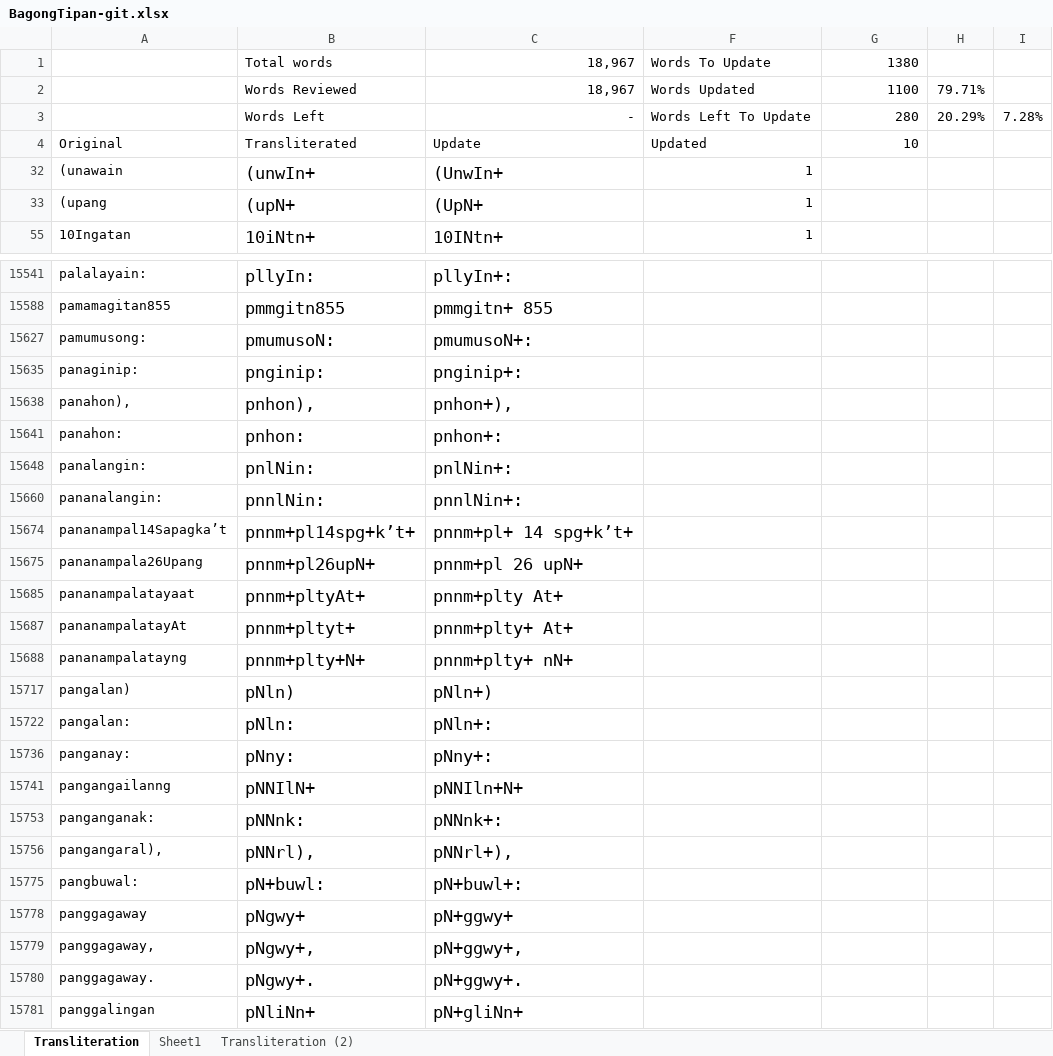
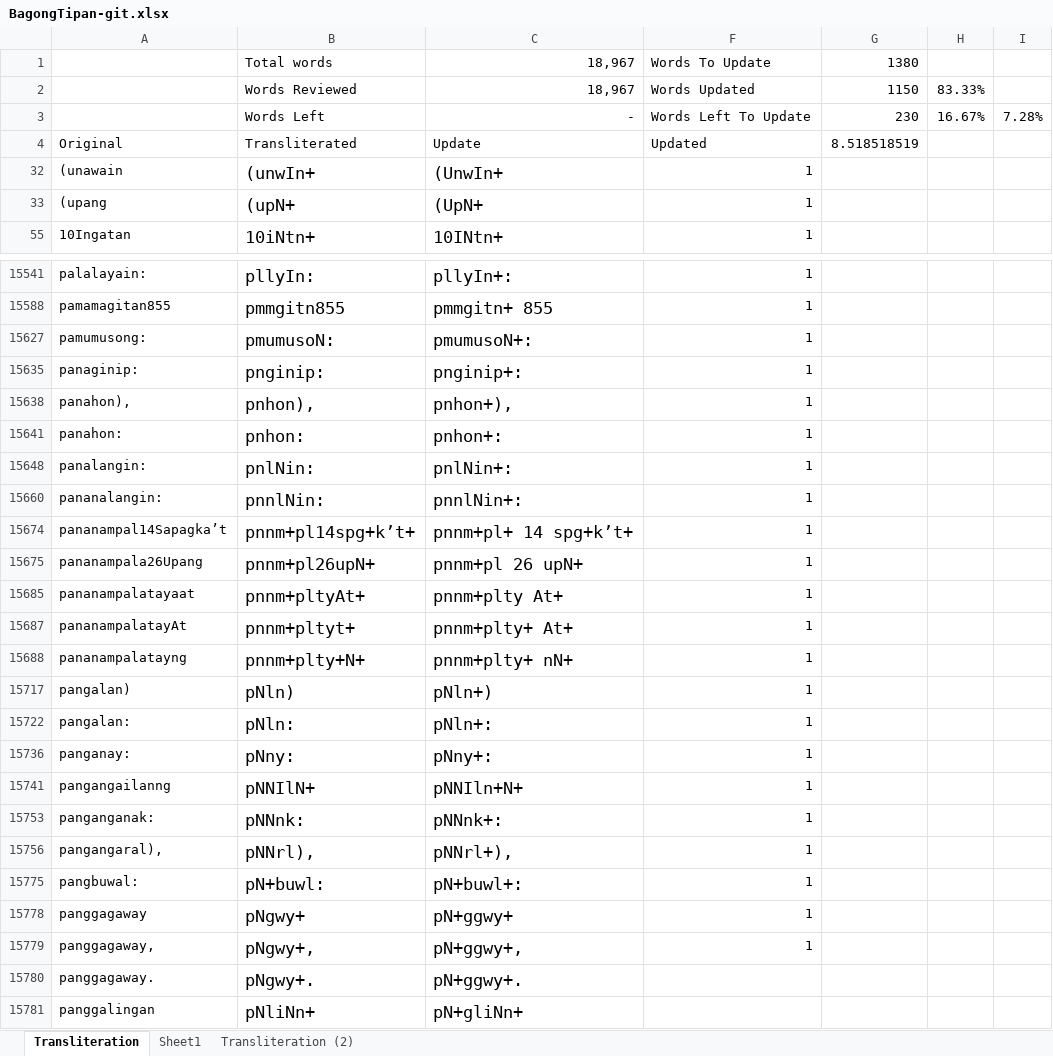
Before and after one commit to cmckinney-59/the-baybayin-project, an Excel workbook: src/wip/The New Testament/BagongTipan-git.xlsx, sheet Transliteration, drawn as a sheet; only a part is shown, gaps mark what is left out; values as stored, in another font and other column widths than the file's, no borders; the diff covers the shown part only; the diff names each change by its address in the sheet, - before the commit and + after, or states it on an @@ line.

```diff
--- a/src/wip/The New Testament/BagongTipan-git.xlsx (sheet Transliteration)
+++ b/src/wip/The New Testament/BagongTipan-git.xlsx (sheet Transliteration)
-G2: 1100
+G2: 1150
-H2: 79.71%
+H2: 83.33%
-G3: 280
+G3: 230
-H3: 20.29%
+H3: 16.67%
-G4: 10
+G4: 8.518518519
-F15541: (empty)
+F15541: 1
-F15588: (empty)
+F15588: 1
-F15627: (empty)
+F15627: 1
-F15635: (empty)
+F15635: 1
-F15638: (empty)
+F15638: 1
-F15641: (empty)
+F15641: 1
-F15648: (empty)
+F15648: 1
-F15660: (empty)
+F15660: 1
-F15674:F15675: (empty)
+F15674:F15675: 1
-F15685: (empty)
+F15685: 1
-F15687:F15688: (empty)
+F15687:F15688: 1
-F15717: (empty)
+F15717: 1
-F15722: (empty)
+F15722: 1
-F15736: (empty)
+F15736: 1
-F15741: (empty)
+F15741: 1
-F15753: (empty)
+F15753: 1
-F15756: (empty)
+F15756: 1
-F15775: (empty)
+F15775: 1
-F15778:F15779: (empty)
+F15778:F15779: 1
```
Also changed, not shown: 28 edited cells elsewhere in this sheet, 3 other files.
